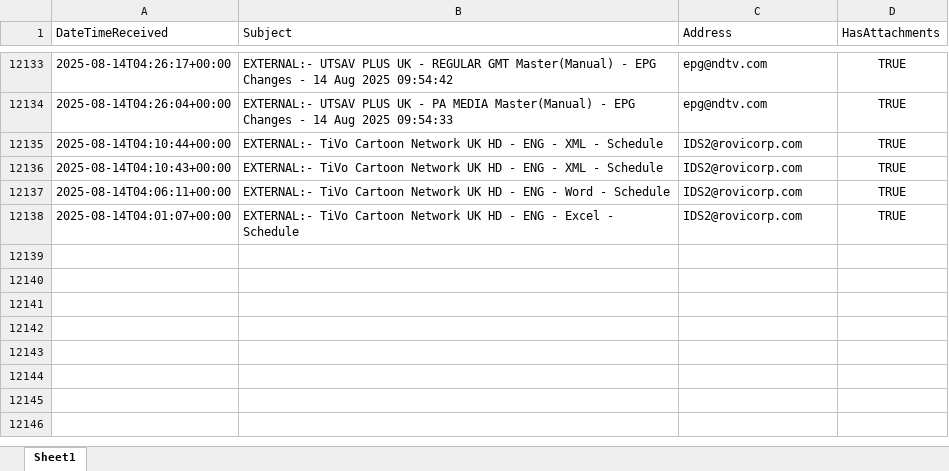
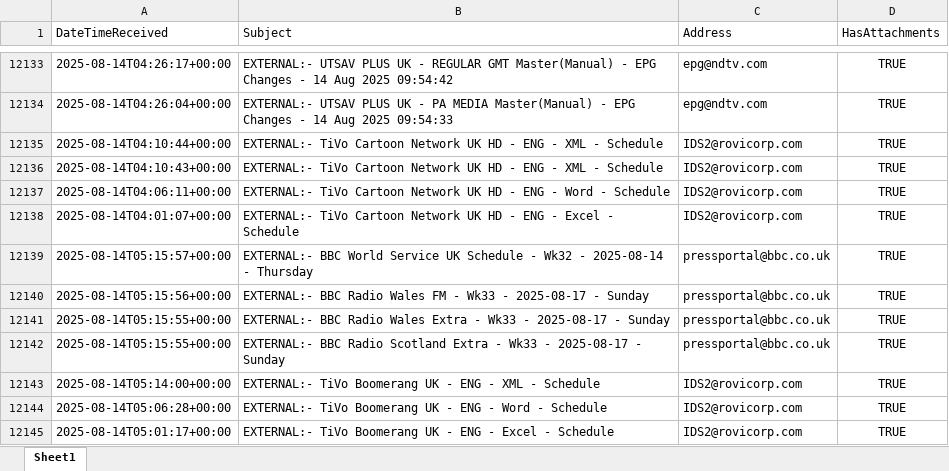
Before and after one commit to nickyleech/Files, an Excel workbook: Mailbox Emails/Mailbox Emails.xlsx, sheet Sheet1, drawn as a sheet; only a part is shown, gaps mark what is left out; values as stored, in another font and other column widths than the file's, no borders; table styles not drawn; the diff names each change by its address in the sheet, - before the commit and + after, or states it on an @@ line.

Commit message:
Update file from SharePoint:

```diff
--- a/Mailbox Emails/Mailbox Emails.xlsx (sheet Sheet1)
+++ b/Mailbox Emails/Mailbox Emails.xlsx (sheet Sheet1)
+row 12139: 2025-08-14T05:15:57+00:00 | EXTERNAL:- BBC World Service UK Schedule - Wk32 - 2025-08-14 - Thursday | pressportal@bbc.co.uk | TRUE
+row 12140: 2025-08-14T05:15:56+00:00 | EXTERNAL:- BBC Radio Wales FM - Wk33 - 2025-08-17 - Sunday | pressportal@bbc.co.uk | TRUE
+row 12141: 2025-08-14T05:15:55+00:00 | EXTERNAL:- BBC Radio Wales Extra - Wk33 - 2025-08-17 - Sunday | pressportal@bbc.co.uk | TRUE
+row 12142: 2025-08-14T05:15:55+00:00 | EXTERNAL:- BBC Radio Scotland Extra - Wk33 - 2025-08-17 - Sunday | pressportal@bbc.co.uk | TRUE
+row 12143: 2025-08-14T05:14:00+00:00 | EXTERNAL:- TiVo Boomerang UK - ENG - XML - Schedule | IDS2@rovicorp.com | TRUE
+row 12144: 2025-08-14T05:06:28+00:00 | EXTERNAL:- TiVo Boomerang UK - ENG - Word - Schedule | IDS2@rovicorp.com | TRUE
+row 12145: 2025-08-14T05:01:17+00:00 | EXTERNAL:- TiVo Boomerang UK - ENG - Excel - Schedule | IDS2@rovicorp.com | TRUE
```
